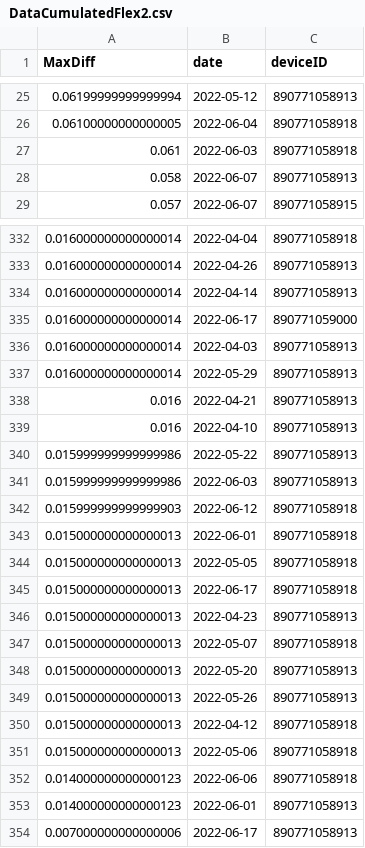
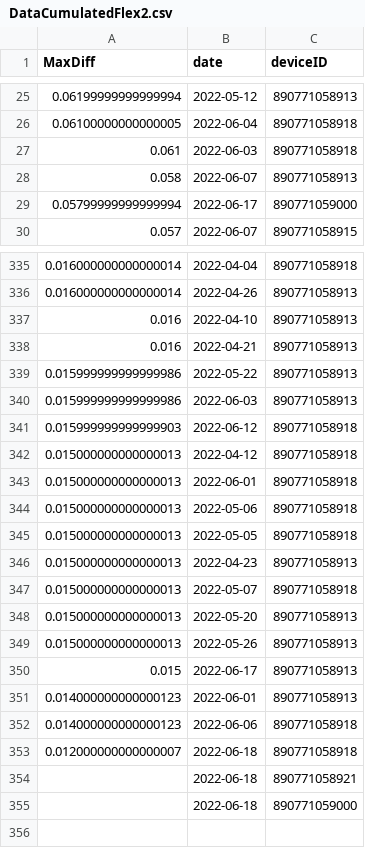
Before and after one commit to treestuff/DataFiles, a CSV file: DataCumulatedFlex2.csv, drawn as a sheet; only a part is shown, gaps mark what is left out; the diff covers the shown part only.

```diff
--- a/DataCumulatedFlex2.csv
+++ b/DataCumulatedFlex2.csv
@@ -28,2 +28,3 @@ MaxDiff,date,deviceID
 0.058,2022-06-07,890771058913
+0.05799999999999994,2022-06-17,890771059000
 0.057,2022-06-07,890771058915
@@ -333,8 +336,4 @@ MaxDiff,date,deviceID
 0.016000000000000014,2022-04-26,890771058913
-0.016000000000000014,2022-04-14,890771058913
-0.016000000000000014,2022-06-17,890771059000
-0.016000000000000014,2022-04-03,890771058913
-0.016000000000000014,2022-05-29,890771058913
+0.016,2022-04-10,890771058913
 0.016,2022-04-21,890771058913
-0.016,2022-04-10,890771058913
 0.015999999999999986,2022-05-22,890771058913
@@ -342,5 +341,6 @@ MaxDiff,date,deviceID
 0.015999999999999903,2022-06-12,890771058918
+0.015000000000000013,2022-04-12,890771058918
 0.015000000000000013,2022-06-01,890771058918
+0.015000000000000013,2022-05-06,890771058918
 0.015000000000000013,2022-05-05,890771058918
-0.015000000000000013,2022-06-17,890771058918
 0.015000000000000013,2022-04-23,890771058913
@@ -349,6 +349,7 @@ MaxDiff,date,deviceID
 0.015000000000000013,2022-05-26,890771058913
-0.015000000000000013,2022-04-12,890771058918
-0.015000000000000013,2022-05-06,890771058918
+0.015,2022-06-17,890771058913
+0.014000000000000123,2022-06-01,890771058913
 0.014000000000000123,2022-06-06,890771058918
-0.014000000000000123,2022-06-01,890771058913
-0.007000000000000006,2022-06-17,890771058913
+0.012000000000000007,2022-06-18,890771058918
+,2022-06-18,890771058921
+,2022-06-18,890771059000
```
Also changed, not shown: 4 added rows, 5 removed rows and 135 moved rows elsewhere in this file, pivotFlexBarrier.csv, treeInfoDailyUpdate.csv.
